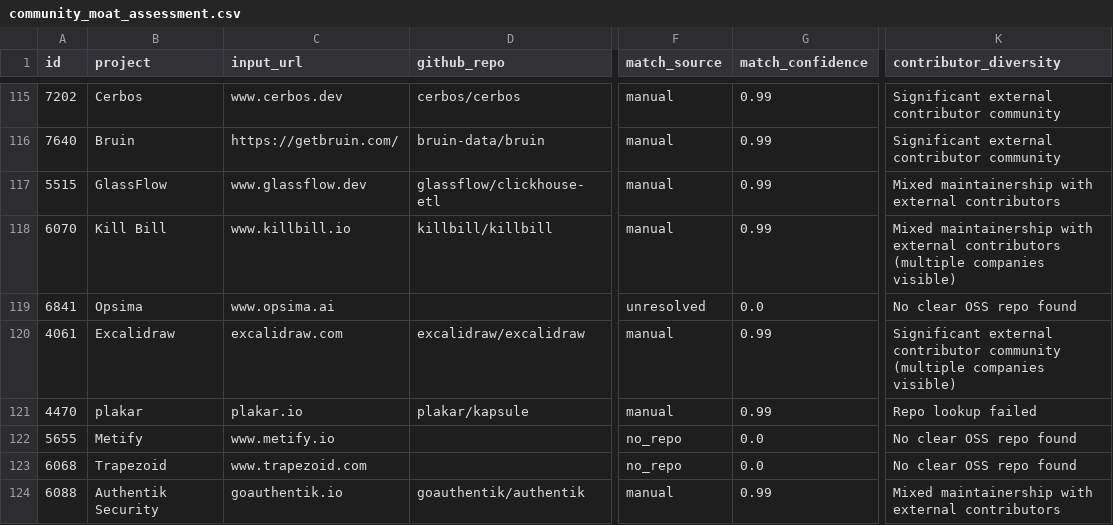
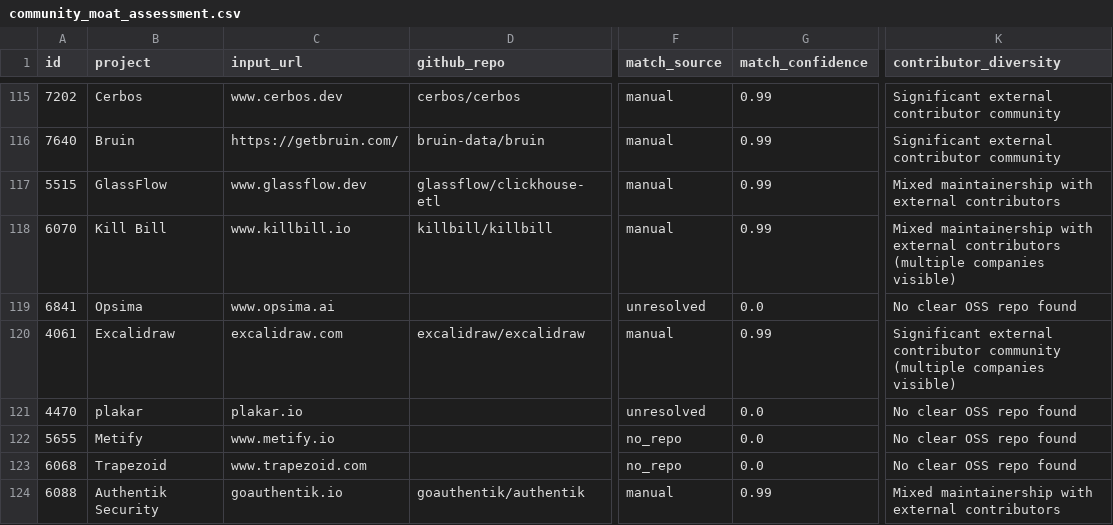
Before and after one commit to dtabolich/oda-component-ri, a CSV file: source/community_moat_assessment.csv, drawn as a sheet; only a part is shown, gaps mark what is left out; the diff covers the shown part only; the diff names each change by its address in the sheet, - before the commit and + after, or states it on an @@ line.

```diff
--- a/source/community_moat_assessment.csv
+++ b/source/community_moat_assessment.csv
-D121 (github_repo): plakar/kapsule
+D121 (github_repo): (empty)
-F121 (match_source): manual
+F121 (match_source): unresolved
-G121 (match_confidence): 0.99
+G121 (match_confidence): 0.0
-K121 (contributor_diversity): Repo lookup failed
+K121 (contributor_diversity): No clear OSS repo found
```
Also changed, not shown: 34 edited cells elsewhere in this file, source/community_moat_table_compact.csv, 2 other files.
